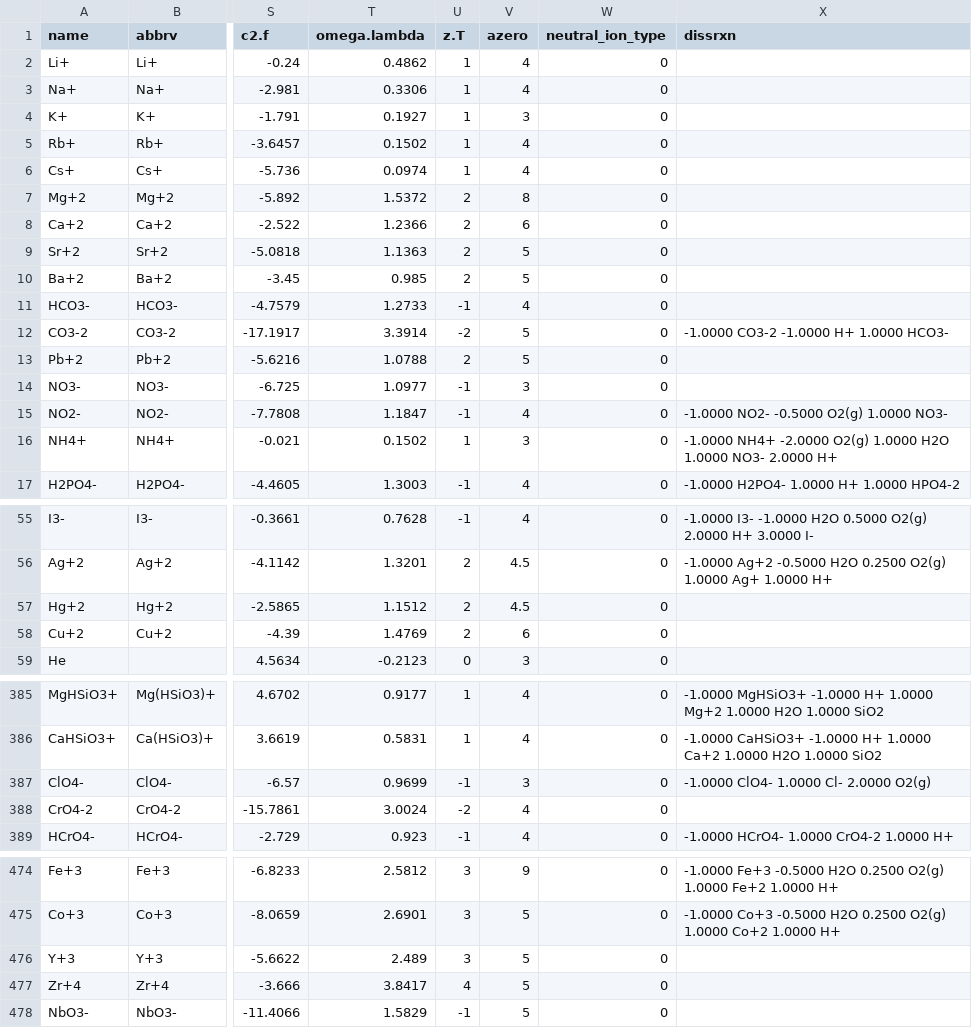
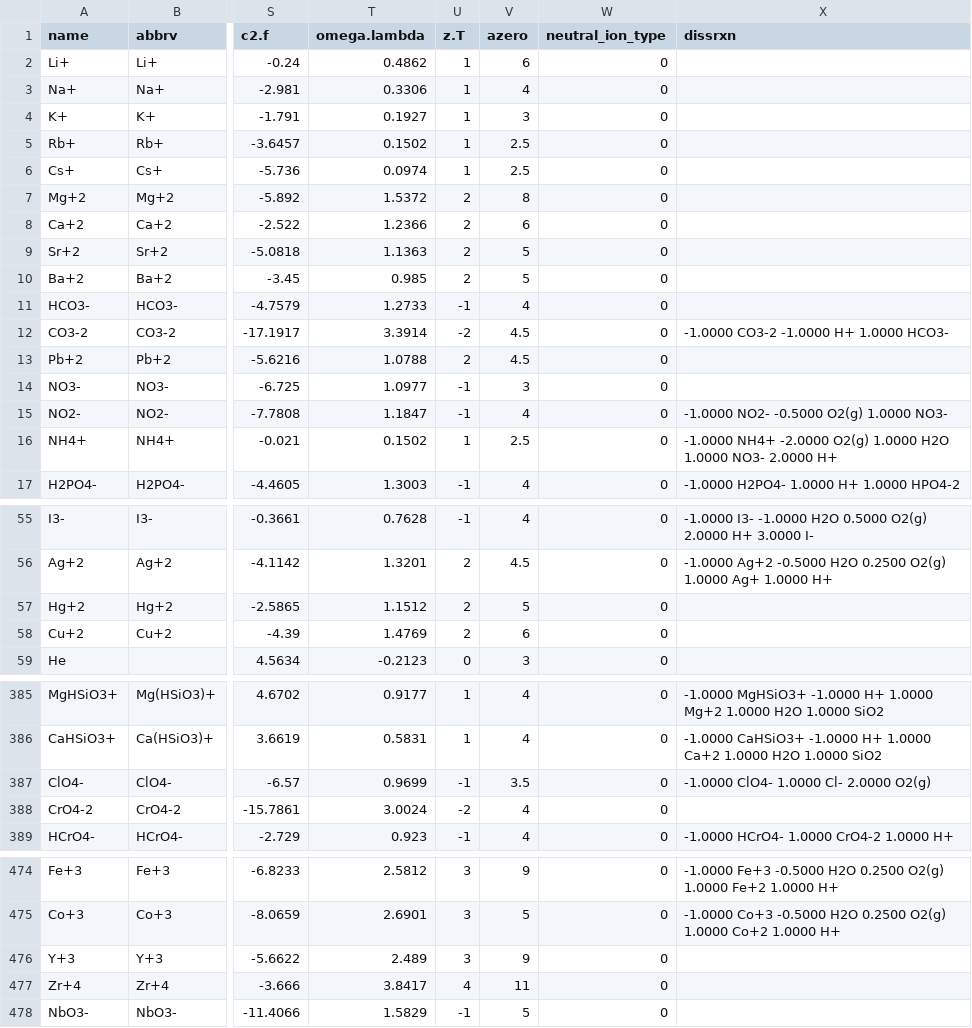
Before and after one commit to worm-portal/WORM-db, a CSV file: wrm_data.csv, drawn as a sheet; only a part is shown, gaps mark what is left out; the diff covers the shown part only; the diff names each change by its address in the sheet, - before the commit and + after, or states it on an @@ line.

Commit message:
updated azero parameters of aqueous ions found in Table 1 of Kielland 1937

```diff
--- a/wrm_data.csv
+++ b/wrm_data.csv
-V2 (azero): 4
+V2 (azero): 6
-V5:V6 (azero): 4
+V5:V6 (azero): 2.5
-V12:V13 (azero): 5
+V12:V13 (azero): 4.5
-V16 (azero): 3
+V16 (azero): 2.5
-V57 (azero): 4.5
+V57 (azero): 5
-V387 (azero): 3
+V387 (azero): 3.5
-V476 (azero): 5
+V476 (azero): 9
-V477 (azero): 5
+V477 (azero): 11
```
Also changed, not shown: 17 edited cells elsewhere in this file.
